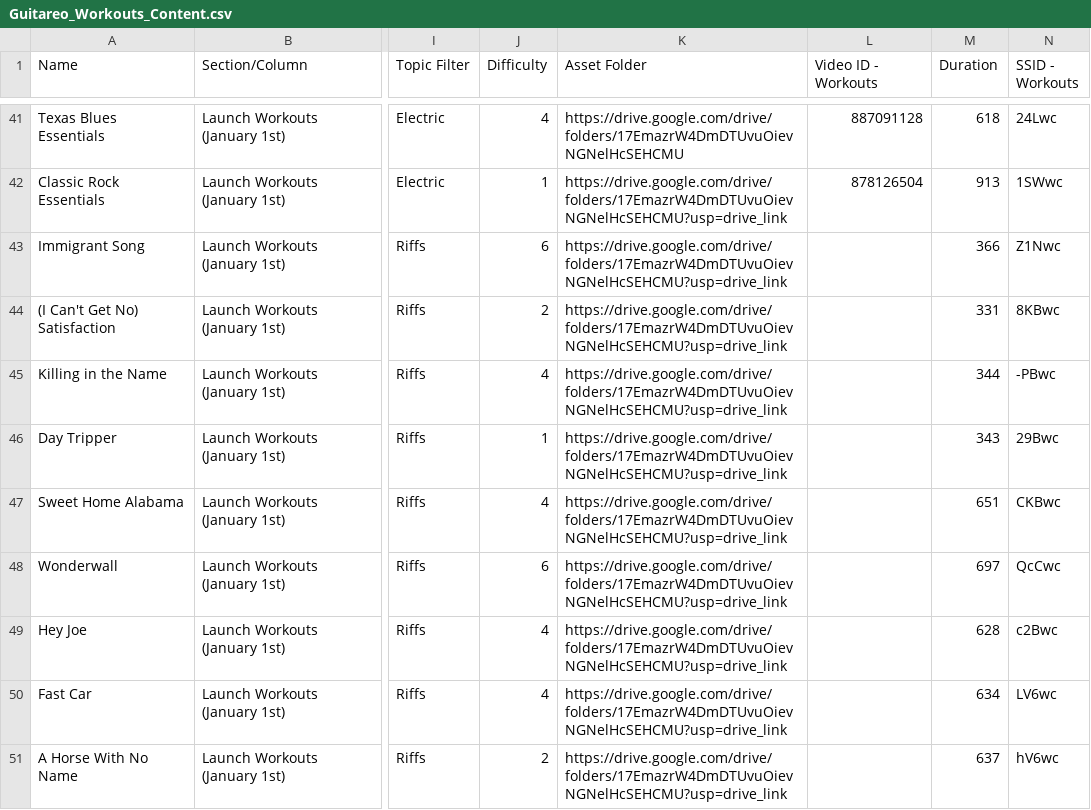
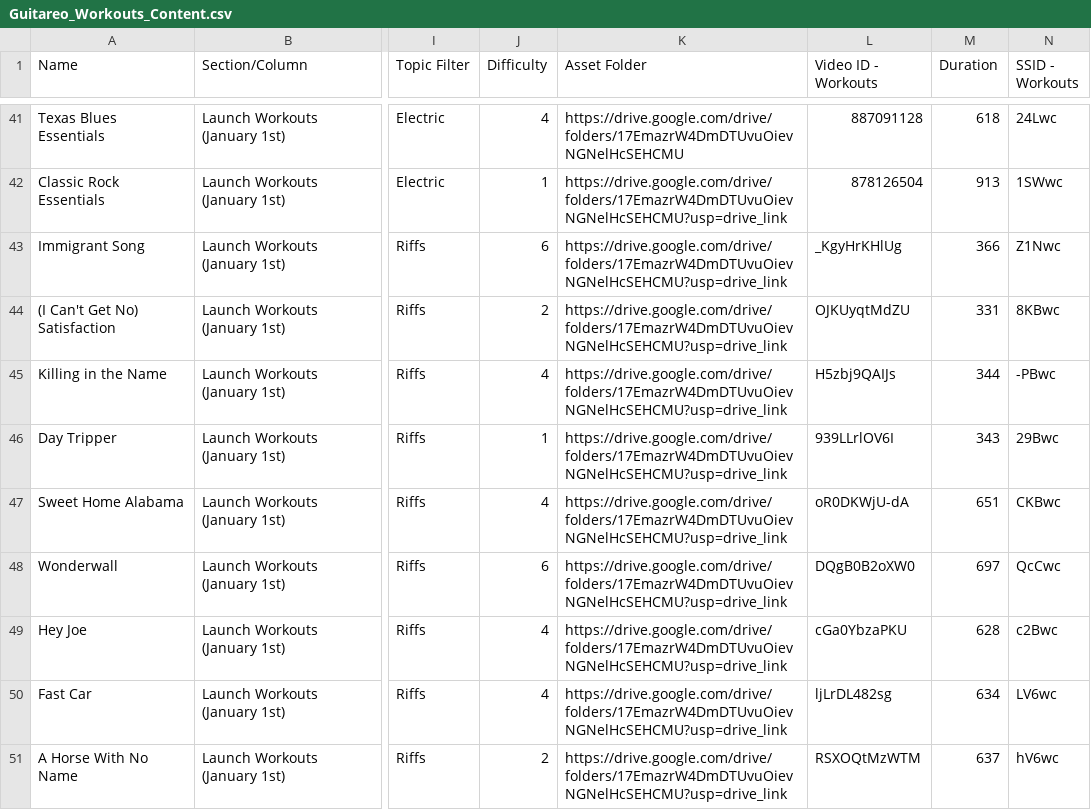
Before and after one commit to railroadmedia/railcontent, a CSV file: app/Modules/Content/Console/Commands/Data/Guitareo_Workouts_Content.csv, drawn as a sheet; only a part is shown, gaps mark what is left out; the diff names each change by its address in the sheet, - before the commit and + after, or states it on an @@ line.

Commit message:
Import youtube workout video

```diff
--- a/app/Modules/Content/Console/Commands/Data/Guitareo_Workouts_Content.csv
+++ b/app/Modules/Content/Console/Commands/Data/Guitareo_Workouts_Content.csv
-L43 (Video ID - Workouts): (empty)
+L43 (Video ID - Workouts): _KgyHrKHlUg
-L44 (Video ID - Workouts): (empty)
+L44 (Video ID - Workouts): OJKUyqtMdZU
-L45 (Video ID - Workouts): (empty)
+L45 (Video ID - Workouts): H5zbj9QAIJs
-L46 (Video ID - Workouts): (empty)
+L46 (Video ID - Workouts): 939LLrlOV6I
-L47 (Video ID - Workouts): (empty)
+L47 (Video ID - Workouts): oR0DKWjU-dA
-L48 (Video ID - Workouts): (empty)
+L48 (Video ID - Workouts): DQgB0B2oXW0
-L49 (Video ID - Workouts): (empty)
+L49 (Video ID - Workouts): cGa0YbzaPKU
-L50 (Video ID - Workouts): (empty)
+L50 (Video ID - Workouts): ljLrDL482sg
-L51 (Video ID - Workouts): (empty)
+L51 (Video ID - Workouts): RSXOQtMzWTM
```
Also changed, not shown: 3 other files.
